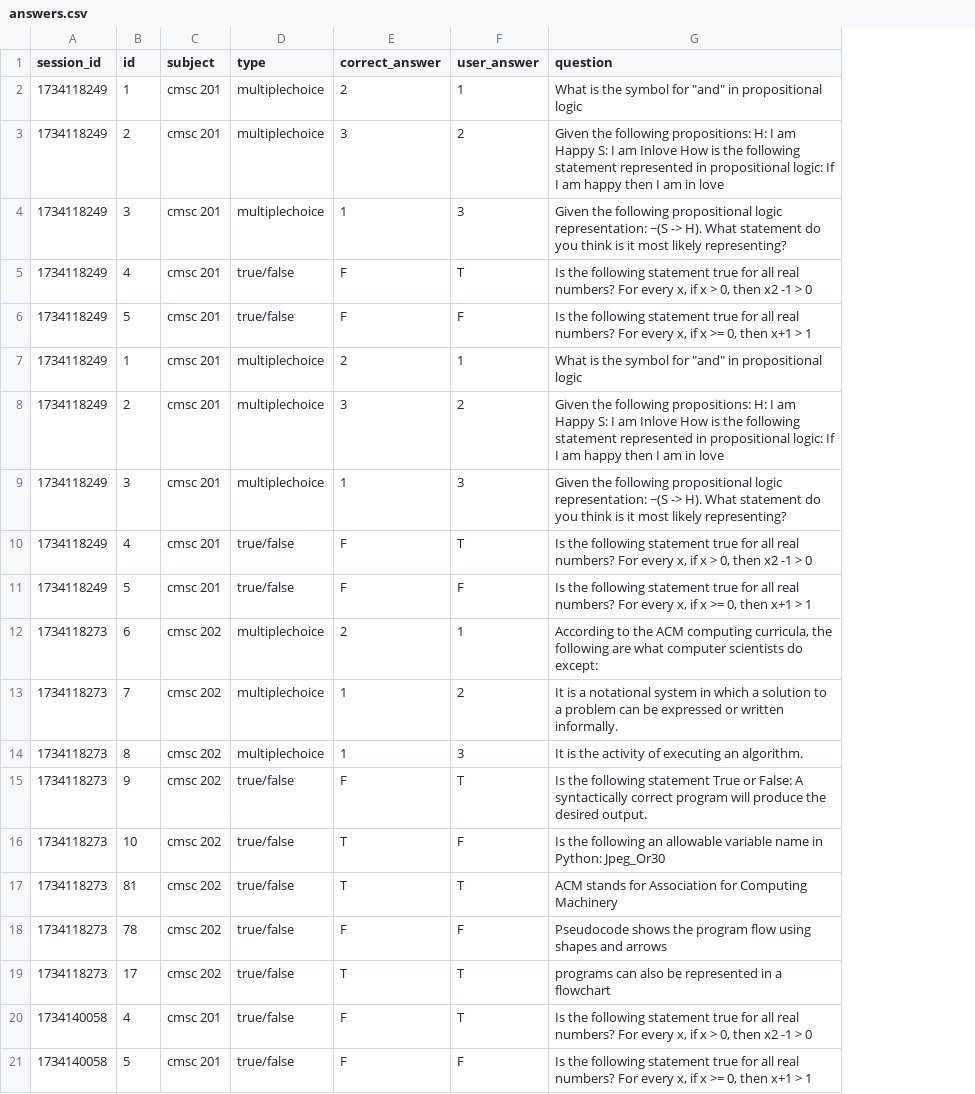
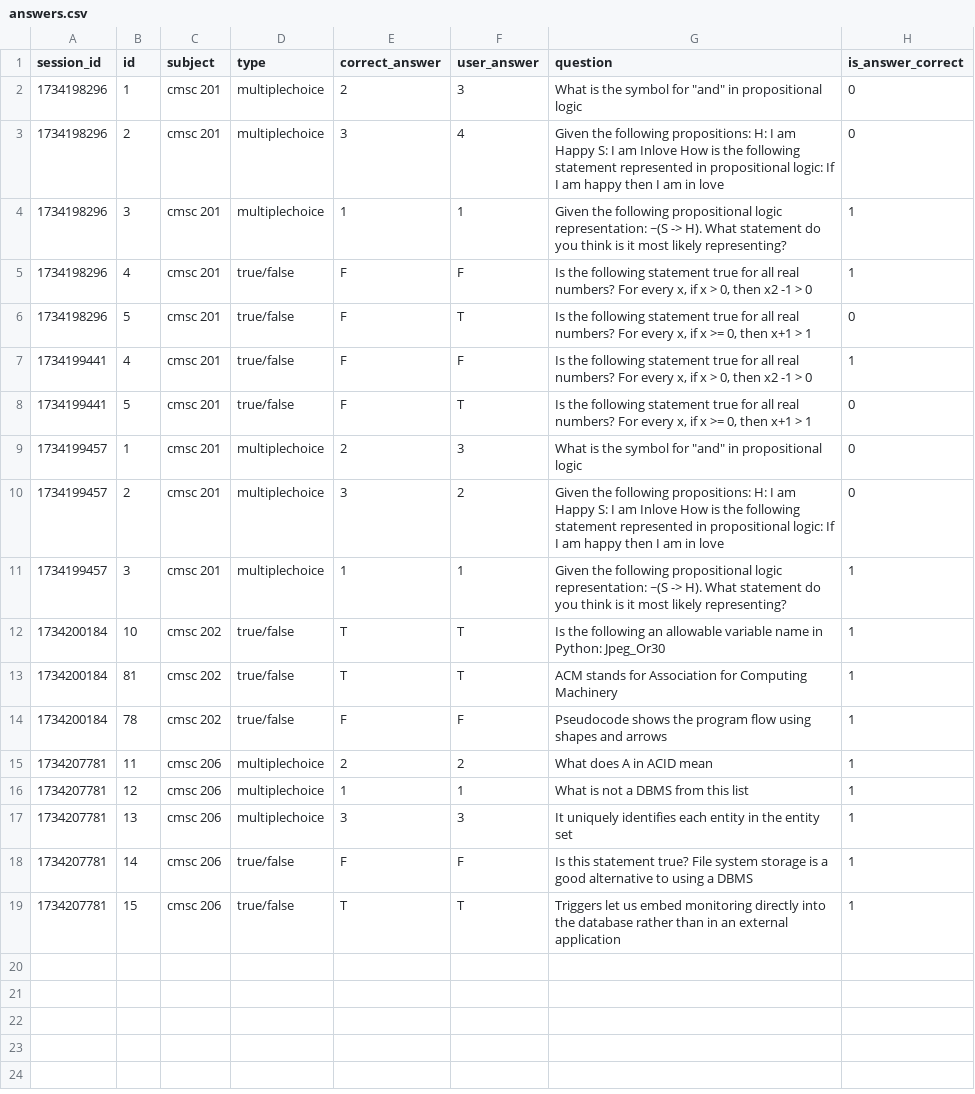
Before and after one commit to rlendaya/cmsc202_exam_reviewer, a CSV file: data/answers.csv, drawn as a sheet; removed rows and columns are numbered as before the commit, all else as after; the diff names each change by its address in the sheet, - before the commit and + after, or states it on an @@ line.

Commit message:
this version is good for submission

```diff
--- a/data/answers.csv
+++ b/data/answers.csv
+column H (is_answer_correct), rows 2-6: 0 | 0 | 1 | 1 | 0; rows 9-14: 0 | 0 | 1 | 1 | 1 | 1; row 18: 1
-A2:A6 (session_id): 1734118249
+A2:A6 (session_id): 1734198296
-F2 (user_answer): 1
+F2 (user_answer): 3
-F3 (user_answer): 2
+F3 (user_answer): 4
-F4 (user_answer): 3
+F4 (user_answer): 1
-F5 (user_answer): T
+F5 (user_answer): F
-F6 (user_answer): F
+F6 (user_answer): T
+row 7: 1734199441 | 4 | cmsc 201 | true/false | F | F | Is the following statement true for all real numbers? For every x, if x > 0, then x2 -1 > 0 | 1
+row 8: 1734199441 | 5 | cmsc 201 | true/false | F | T | Is the following statement true for all real numbers? For every x, if x >= 0, then x+1 > 1 | 0
-A9:A11 (session_id): 1734118249
+A9:A11 (session_id): 1734199457
-F9 (user_answer): 1
+F9 (user_answer): 3
-F11 (user_answer): 3
+F11 (user_answer): 1
-row 10: 1734118249 | 4 | cmsc 201 | true/false | F | T | Is the following statement true for all real numbers? For every x, if x > 0, then x2 -1 > 0
-row 11: 1734118249 | 5 | cmsc 201 | true/false | F | F | Is the following statement true for all real numbers? For every x, if x >= 0, then x+1 > 1
-row 12: 1734118273 | 6 | cmsc 202 | multiplechoice | 2 | 1 | According to the ACM computing curricula, the following are what computer scientists do except:
-row 13: 1734118273 | 7 | cmsc 202 | multiplechoice | 1 | 2 | It is a notational system in which a solution to a problem can be expressed or written informally.
-row 14: 1734118273 | 8 | cmsc 202 | multiplechoice | 1 | 3 | It is the activity of executing an algorithm.
-row 15: 1734118273 | 9 | cmsc 202 | true/false | F | T | Is the following statement True or False: A syntactically correct program will produce the desired output.
-A12:A14 (session_id): 1734118273
+A12:A14 (session_id): 1734200184
-F12 (user_answer): F
+F12 (user_answer): T
-row 19: 1734118273 | 17 | cmsc 202 | true/false | T | T | programs can also be represented in a flowchart
-row 20: 1734140058 | 4 | cmsc 201 | true/false | F | T | Is the following statement true for all real numbers? For every x, if x > 0, then x2 -1 > 0
+row 15: 1734207781 | 11 | cmsc 206 | multiplechoice | 2 | 2 | What does A in ACID mean | 1
+row 16: 1734207781 | 12 | cmsc 206 | multiplechoice | 1 | 1 | What is not a DBMS from this list | 1
+row 17: 1734207781 | 13 | cmsc 206 | multiplechoice | 3 | 3 | It uniquely identifies each entity in the entity set | 1
-A18 (session_id): 1734140058
+A18 (session_id): 1734207781
-B18 (id): 5
+B18 (id): 14
-C18 (subject): cmsc 201
+C18 (subject): cmsc 206
-G18 (question): Is the following statement true for all real numbers? For every x, if x >= 0, then x+1 > 1
+G18 (question): Is this statement true? File system storage is a good alternative to using a DBMS
+row 19: 1734207781 | 15 | cmsc 206 | true/false | T | T | Triggers let us embed monitoring directly into the database rather than in an external application | 1
```
Also changed, not shown: data/questionSamples.csv, 4 other files.
